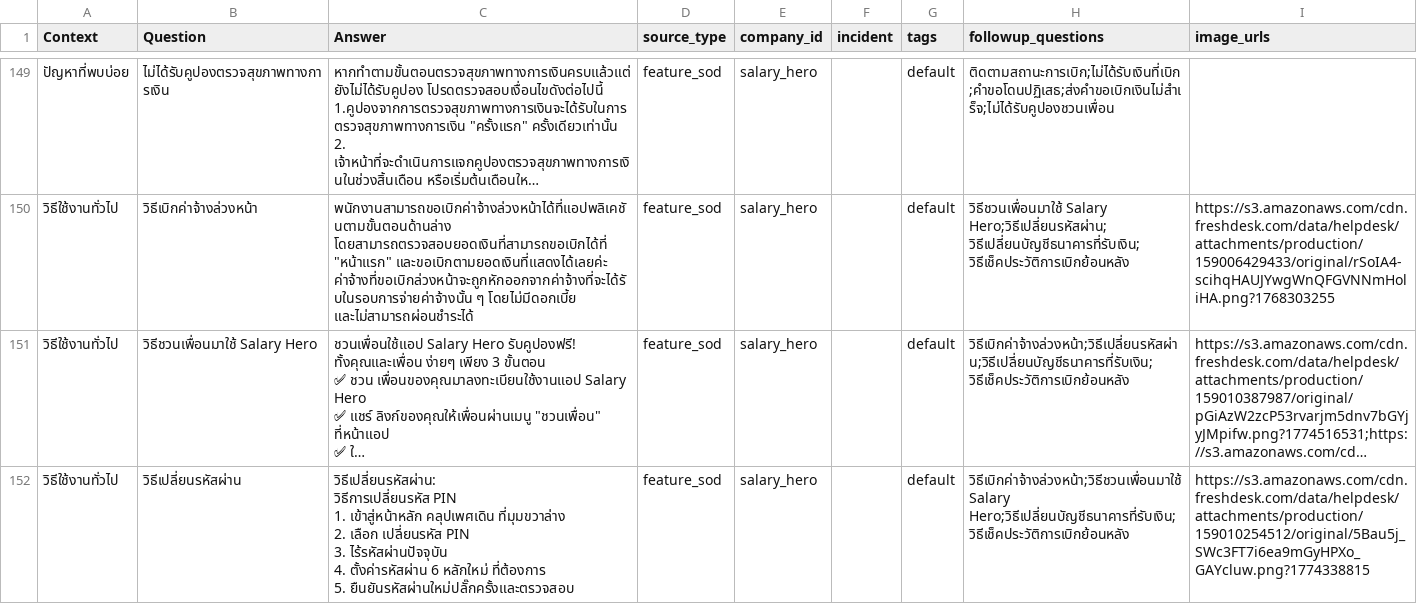
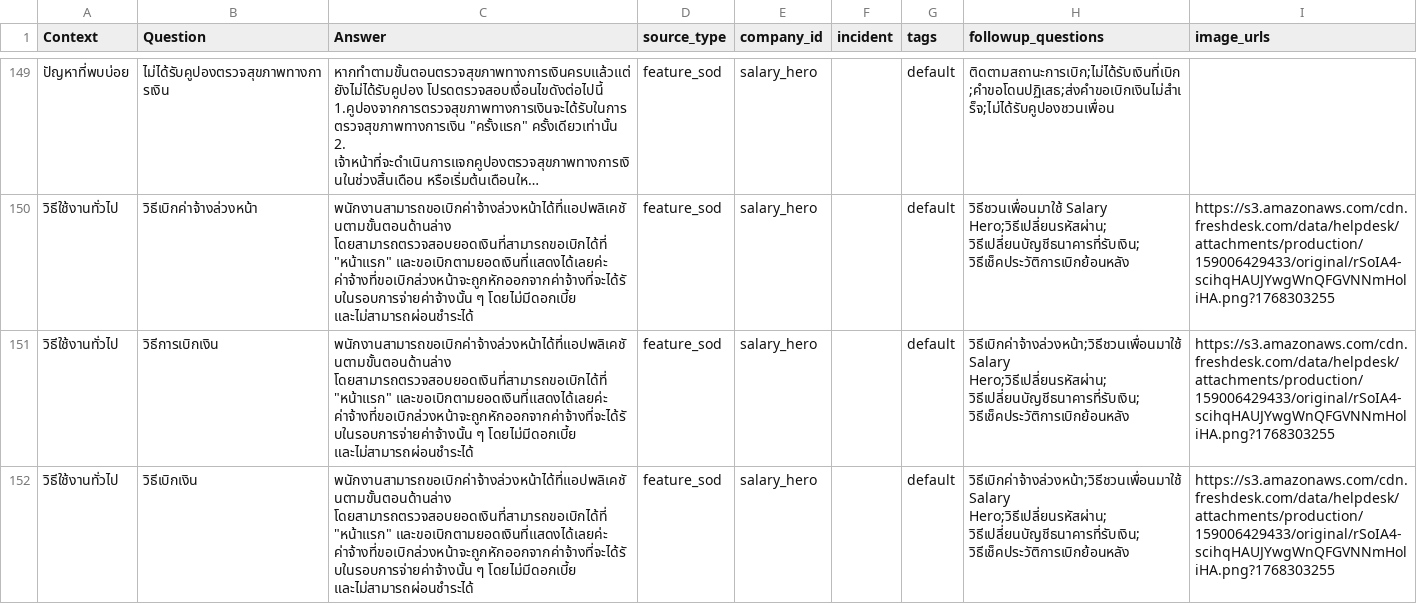
Before and after one commit to PratyaKch-Dev/cs-chatbot-agent, a CSV file: data/faqs/solutions_faq.csv, drawn as a sheet; only a part is shown, gaps mark what is left out; the shorter side is filled out with more unchanged rows; long unchanged cells end in …; ↵ is a line break in a cell; the diff covers the shown part only; the diff names each change by its address in the sheet, - before the commit and + after, or states it on an @@ line.

```diff
--- a/data/faqs/solutions_faq.csv
+++ b/data/faqs/solutions_faq.csv
+row 151: วิธีใช้งานทั่วไป | วิธีการเบิกเงิน | พนักงานสามารถขอเบิกค่าจ้างล่วงหน้าได้ที่แอปพลิเคชันตามขั้นตอนด้านล่าง โดยสามารถตรวจสอบยอดเงินที่สามารถขอเบิกได้ที่ "หน้าแรก" และขอเบิกตามยอดเงินที่แสดงได้เลยค่ะ ↵ ค่าจ้างที่ขอเบิกล่วงหน้าจะถูกหักออกจากค่าจ้างที่จะได้รับในรอบการจ่ายค่าจ้างนั้น ๆ โดยไม่มีดอกเบี้ย และไม่สามารถผ่อนชำระได้ | feature_sod | salary_hero |  | default | วิธีเบิกค่าจ้างล่วงหน้า;วิธีชวนเพื่อนมาใช้ Salary Hero;วิธีเปลี่ยนรหัสผ่าน;วิธีเปลี่ยนบัญชีธนาคารที่รับเงิน;วิธีเช็คประวัติการเบิกย้อนหลัง | https://s3.amazonaws.com/cdn.freshdesk.com/data/helpdesk/attachments/production/159006429433/original/rSoIA4-scihqHAUJYwgWnQFGVNNmHoliHA.png?1768303255
+row 152: วิธีใช้งานทั่วไป | วิธีเบิกเงิน | พนักงานสามารถขอเบิกค่าจ้างล่วงหน้าได้ที่แอปพลิเคชันตามขั้นตอนด้านล่าง โดยสามารถตรวจสอบยอดเงินที่สามารถขอเบิกได้ที่ "หน้าแรก" และขอเบิกตามยอดเงินที่แสดงได้เลยค่ะ ↵ ค่าจ้างที่ขอเบิกล่วงหน้าจะถูกหักออกจากค่าจ้างที่จะได้รับในรอบการจ่ายค่าจ้างนั้น ๆ โดยไม่มีดอกเบี้ย และไม่สามารถผ่อนชำระได้ | feature_sod | salary_hero |  | default | วิธีเบิกค่าจ้างล่วงหน้า;วิธีชวนเพื่อนมาใช้ Salary Hero;วิธีเปลี่ยนรหัสผ่าน;วิธีเปลี่ยนบัญชีธนาคารที่รับเงิน;วิธีเช็คประวัติการเบิกย้อนหลัง | https://s3.amazonaws.com/cdn.freshdesk.com/data/helpdesk/attachments/production/159006429433/original/rSoIA4-scihqHAUJYwgWnQFGVNNmHoliHA.png?1768303255
```
Also changed, not shown: 2 added rows and 4 edited cells elsewhere in this file, 28 other files.
